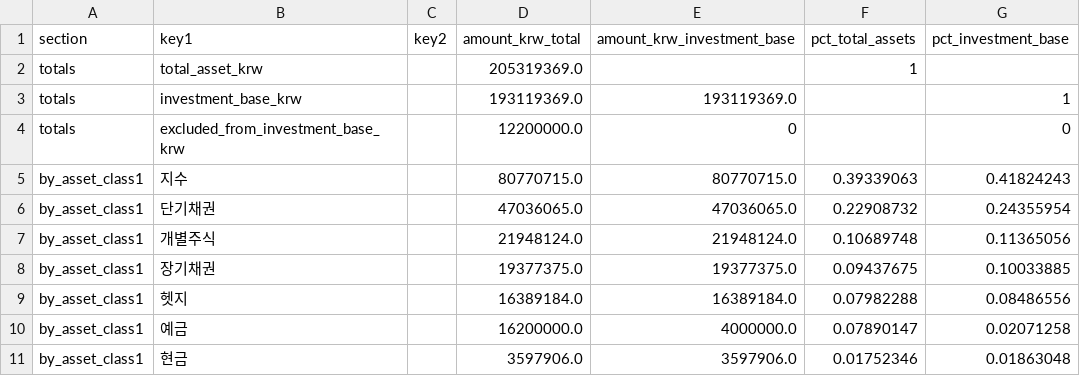
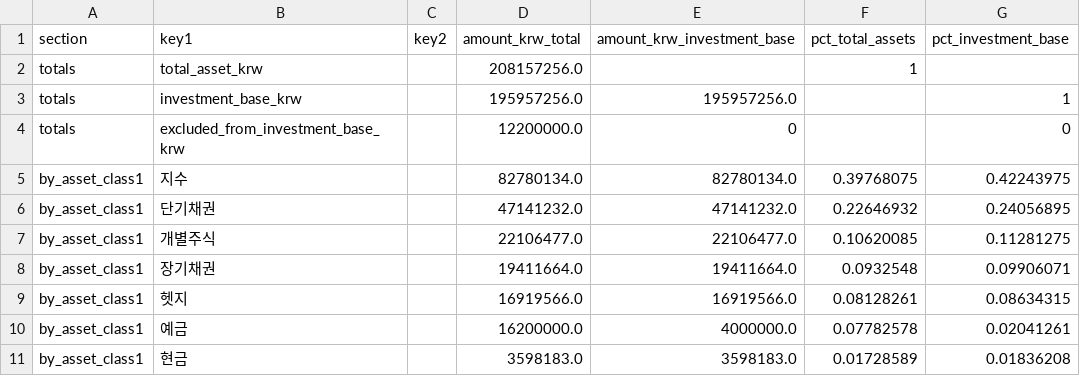
Before and after one commit to Wandongkee/portfolio-dashboard, a CSV file: web_data/portfolio_summary.csv, drawn as a sheet; only a part is shown; the diff covers the shown part only.

```diff
--- a/web_data/portfolio_summary.csv
+++ b/web_data/portfolio_summary.csv
@@ -1,11 +1,11 @@
 section,key1,key2,amount_krw_total,amount_krw_investment_base,pct_total_assets,pct_investment_base
-totals,total_asset_krw,,205319369.0,,1,
-totals,investment_base_krw,,193119369.0,193119369.0,,1
+totals,total_asset_krw,,208157256.0,,1,
+totals,investment_base_krw,,195957256.0,195957256.0,,1
 totals,excluded_from_investment_base_krw,,12200000.0,0,,0
-by_asset_class1,지수,,80770715.0,80770715.0,0.39339063,0.41824243
-by_asset_class1,단기채권,,47036065.0,47036065.0,0.22908732,0.24355954
-by_asset_class1,개별주식,,21948124.0,21948124.0,0.10689748,0.11365056
-by_asset_class1,장기채권,,19377375.0,19377375.0,0.09437675,0.10033885
-by_asset_class1,헷지,,16389184.0,16389184.0,0.07982288,0.08486556
-by_asset_class1,예금,,16200000.0,4000000.0,0.07890147,0.02071258
-by_asset_class1,현금,,3597906.0,3597906.0,0.01752346,0.01863048
+by_asset_class1,지수,,82780134.0,82780134.0,0.39768075,0.42243975
+by_asset_class1,단기채권,,47141232.0,47141232.0,0.22646932,0.24056895
+by_asset_class1,개별주식,,22106477.0,22106477.0,0.10620085,0.11281275
+by_asset_class1,장기채권,,19411664.0,19411664.0,0.0932548,0.09906071
+by_asset_class1,헷지,,16919566.0,16919566.0,0.08128261,0.08634315
+by_asset_class1,예금,,16200000.0,4000000.0,0.07782578,0.02041261
+by_asset_class1,현금,,3598183.0,3598183.0,0.01728589,0.01836208
```
Also changed, not shown: 87 edited cells elsewhere in this file, web_data/portfolio_history.csv, web_data/portfolio_holdings.csv, 2 other files.
